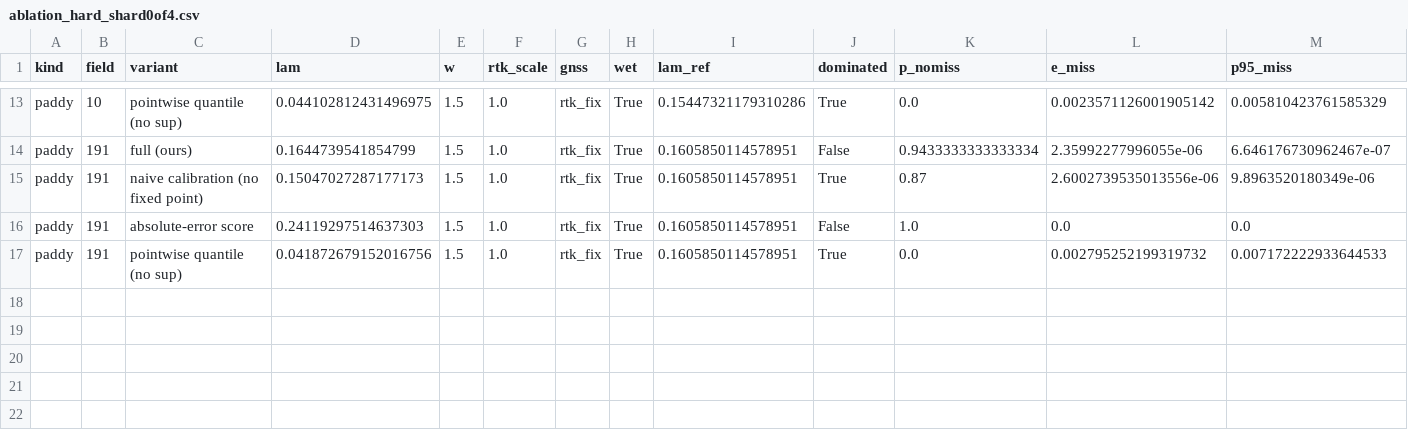
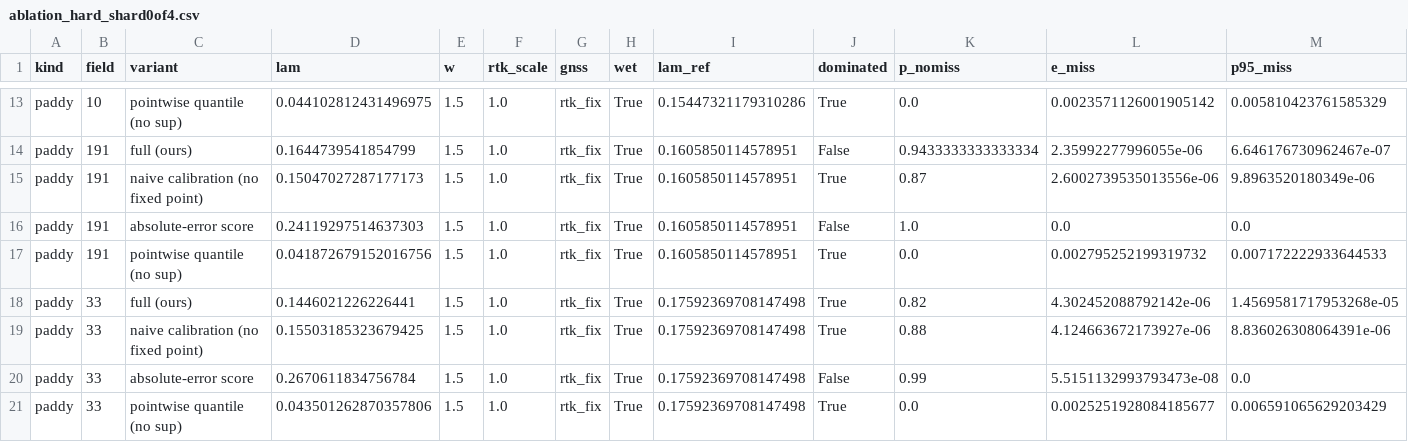
Before and after one commit to michaeln2026j-ops/11111, a CSV file: results/ablation_hard_shard0of4.csv, drawn as a sheet; only a part is shown, gaps mark what is left out; rows hold the shown columns only; the diff names each change by its address in the sheet, - before the commit and + after, or states it on an @@ line.

```diff
--- a/results/ablation_hard_shard0of4.csv
+++ b/results/ablation_hard_shard0of4.csv
+row 18: paddy | 33 | full (ours) | 0.1446021226226441 | 1.5 | 1.0 | rtk_fix | True | 0.17592369708147498 | True | 0.82 | 4.302452088792142e-06 | 1.4569581717953268e-05
+row 19: paddy | 33 | naive calibration (no fixed point) | 0.15503185323679425 | 1.5 | 1.0 | rtk_fix | True | 0.17592369708147498 | True | 0.88 | 4.124663672173927e-06 | 8.836026308064391e-06
+row 20: paddy | 33 | absolute-error score | 0.2670611834756784 | 1.5 | 1.0 | rtk_fix | True | 0.17592369708147498 | False | 0.99 | 5.5151132993793473e-08 | 0.0
+row 21: paddy | 33 | pointwise quantile (no sup) | 0.043501262870357806 | 1.5 | 1.0 | rtk_fix | True | 0.17592369708147498 | True | 0.0 | 0.0025251928084185677 | 0.006591065629203429
```
Also changed, not shown: results/ablation_hard_shard3of4.csv, 5 other files.
